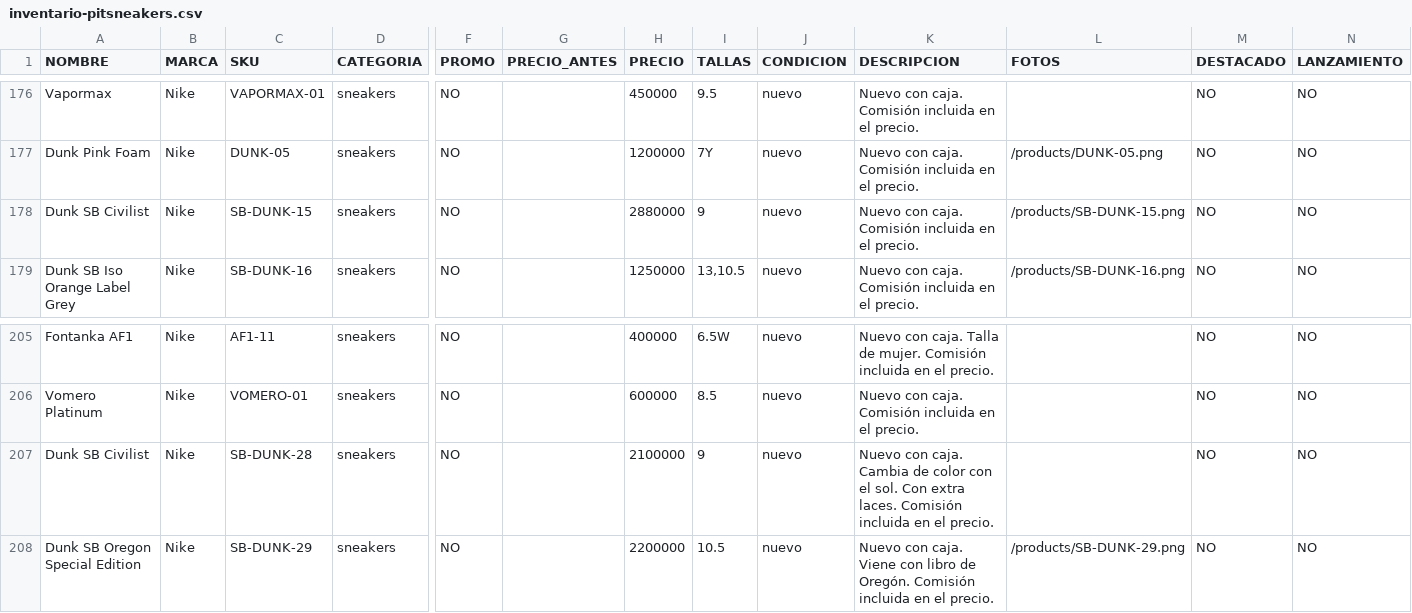
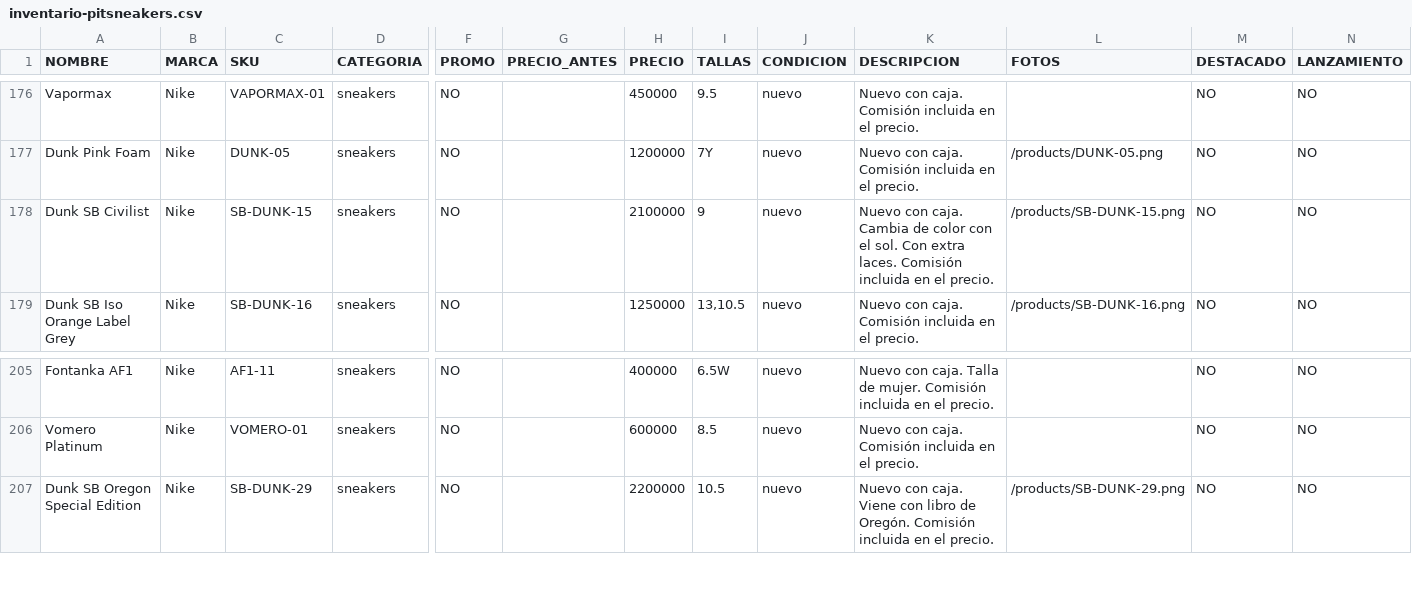
Before and after one commit to pitzsneakerscol-ui/pitsneakers-web, a CSV file: docs/inventario-pitsneakers.csv, drawn as a sheet; only a part is shown, gaps mark what is left out; rows hold the shown columns only; the diff names each change by its address in the sheet, - before the commit and + after, or states it on an @@ line.

Commit message:
Merge duplicate Dunk SB Civilist listing (SB-DUNK-28 into SB-DUNK-15)

```diff
--- a/docs/inventario-pitsneakers.csv
+++ b/docs/inventario-pitsneakers.csv
-H178 (PRECIO): 2880000
+H178 (PRECIO): 2100000
-K178 (DESCRIPCION): …con caja. Comisión incluida…
+K178 (DESCRIPCION): …con caja. Cambia de color con el sol. Con extra laces. Comisión incluida…
-row 207: Dunk SB Civilist | Nike | SB-DUNK-28 | sneakers | NO |  | 2100000 | 9 | nuevo | Nuevo con caja. Cambia de color con el sol. Con extra laces. Comisión incluida en el precio. |  | NO | NO
```
Also changed, not shown: 1 other file.
